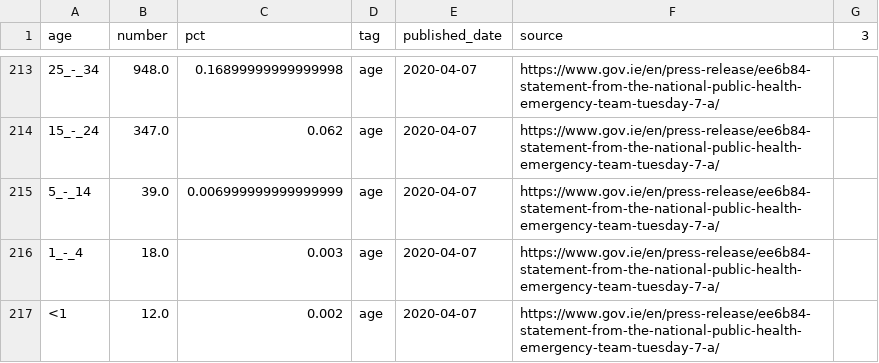
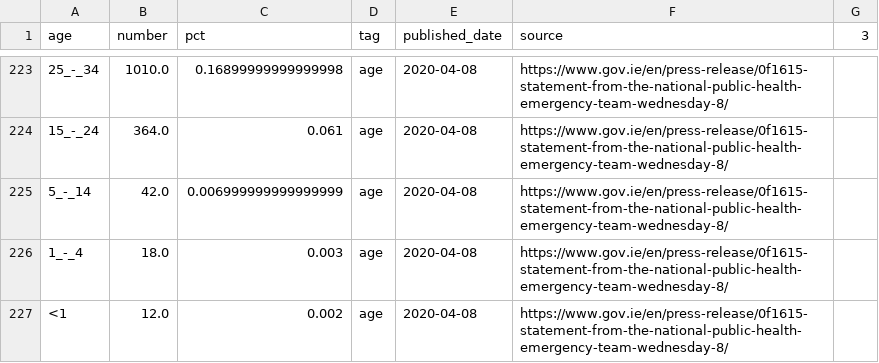
Before and after one commit to andrewm4894/ireland_covid19_data, a CSV file: data/age.csv, drawn as a sheet; only a part is shown, gaps mark what is left out; addresses are those after the commit; the diff covers the shown part only; the diff names each change by its address in the sheet, - before the commit and + after, or states it on an @@ line.

```diff
--- a/data/age.csv
+++ b/data/age.csv
-B223 (number): 948.0
+B223 (number): 1010.0
-E223:E227 (published_date): 2020-04-07
+E223:E227 (published_date): 2020-04-08
-F223:F227 (source): https://www.gov.ie/en/press-release/ee6b84-statement-from-the-national-public-health-emergency-team-tuesday-7-a/
+F223:F227 (source): https://www.gov.ie/en/press-release/0f1615-statement-from-the-national-public-health-emergency-team-wednesday-8/
-B224 (number): 347.0
+B224 (number): 364.0
-C224 (pct): 0.062
+C224 (pct): 0.061
-B225 (number): 39.0
+B225 (number): 42.0
```
Also changed, not shown: 10 added rows and 86 moved rows elsewhere in this file, data/county.csv, data/daily_stats.csv, 11 other files.
